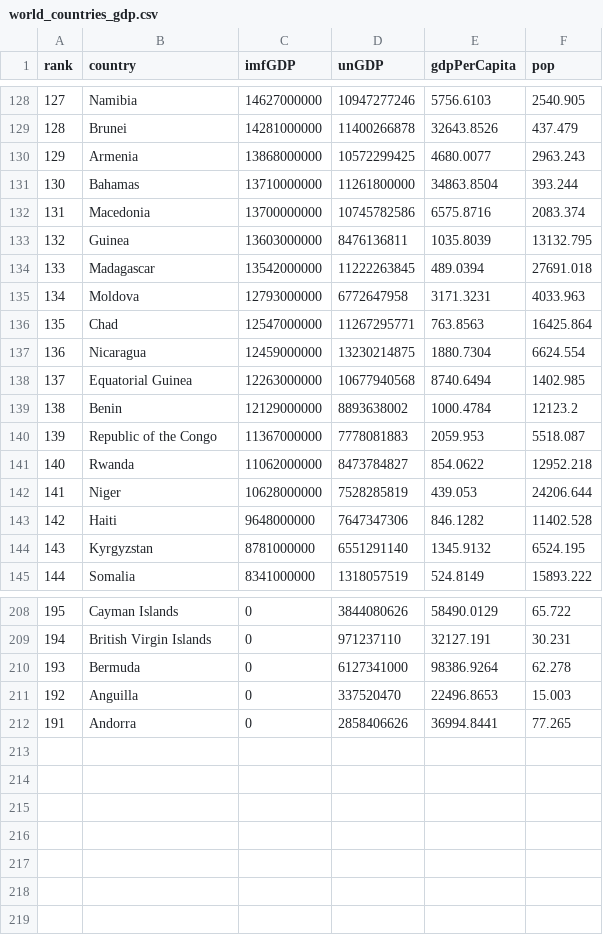
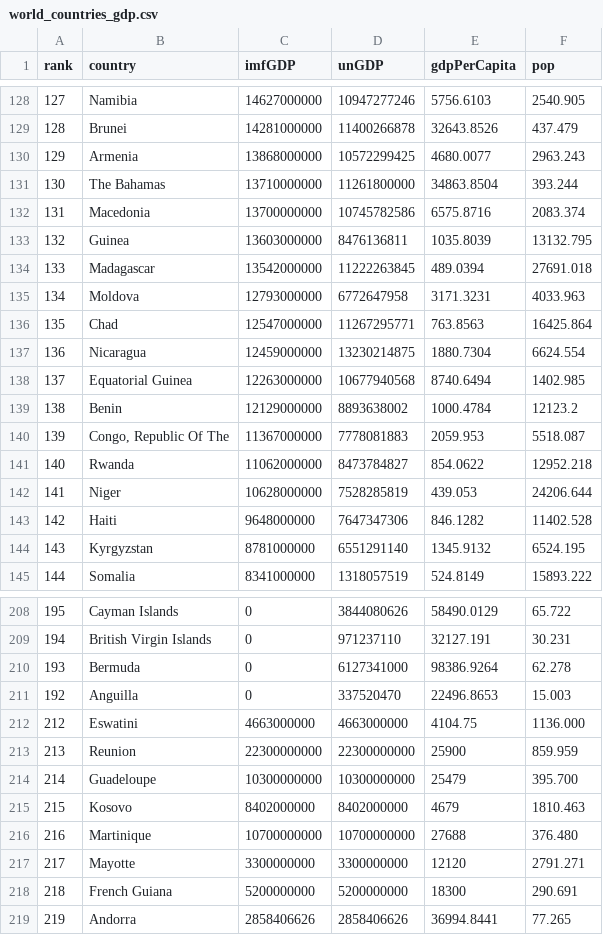
Before and after one commit to shozi91/PredictingCOVID, a CSV file: GDP/world_countries_gdp.csv, drawn as a sheet; only a part is shown, gaps mark what is left out.

```diff
--- a/GDP/world_countries_gdp.csv
+++ b/GDP/world_countries_gdp.csv
@@ -130,3 +130,3 @@ rank,country,imfGDP,unGDP,gdpPerCapita,pop
 129,Armenia,13868000000,10572299425,4680.0077,2963.243
-130,Bahamas,13710000000,11261800000,34863.8504,393.244
+130,The Bahamas,13710000000,11261800000,34863.8504,393.244
 131,Macedonia,13700000000,10745782586,6575.8716,2083.374
@@ -139,3 +139,3 @@ rank,country,imfGDP,unGDP,gdpPerCapita,pop
 138,Benin,12129000000,8893638002,1000.4784,12123.2
-139,Republic of the Congo,11367000000,7778081883,2059.953,5518.087
+139,"Congo, Republic Of The",11367000000,7778081883,2059.953,5518.087
 140,Rwanda,11062000000,8473784827,854.0622,12952.218
@@ -211,2 +211,9 @@ rank,country,imfGDP,unGDP,gdpPerCapita,pop
 192,Anguilla,0,337520470,22496.8653,15.003
-191,Andorra,0,2858406626,36994.8441,77.265
+212,Eswatini,4663000000,4663000000,4104.75,1136.000
+213,Reunion,22300000000,22300000000,25900,859.959
+214,Guadeloupe,10300000000,10300000000,25479,395.700
+215,Kosovo,8402000000,8402000000,4679,1810.463
+216,Martinique,10700000000,10700000000,27688,376.480
+217,Mayotte,3300000000,3300000000,12120,2791.271
+218,French Guiana,5200000000,5200000000,18300,290.691
+219,Andorra,2858406626,2858406626,36994.8441,77.265
```
Also changed, not shown: Final Data/complete_data.csv, 1 other file.
